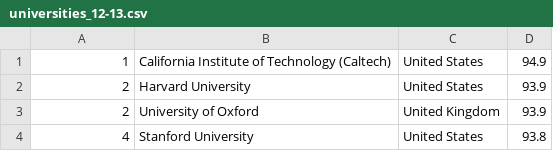
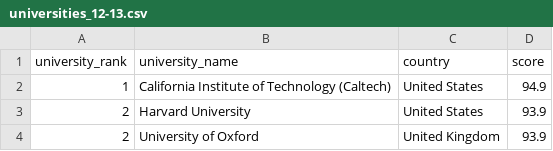
Before and after one commit to nietaki/ScholarScraper, a CSV file: universities_12-13.csv, drawn as a sheet; only a part is shown; the shorter side is filled out with more unchanged rows.

```diff
--- a/universities_12-13.csv
+++ b/universities_12-13.csv
@@ -1 +1,2 @@
+university_rank,university_name,country,score
 1,California Institute of Technology (Caltech),United States,94.9
```
Also changed, not shown: AAMAS_2013.csv.
